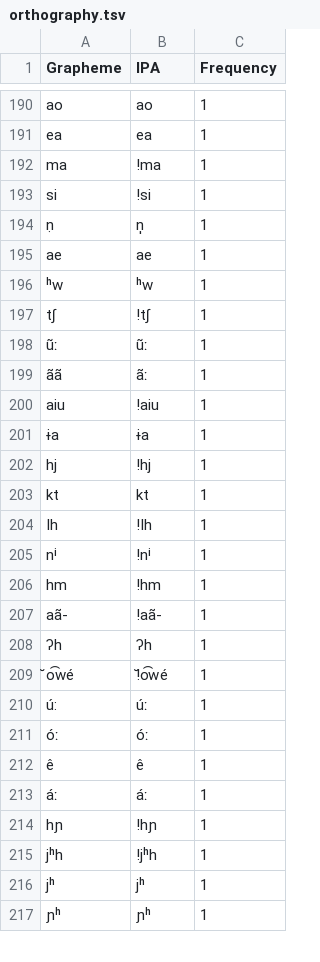
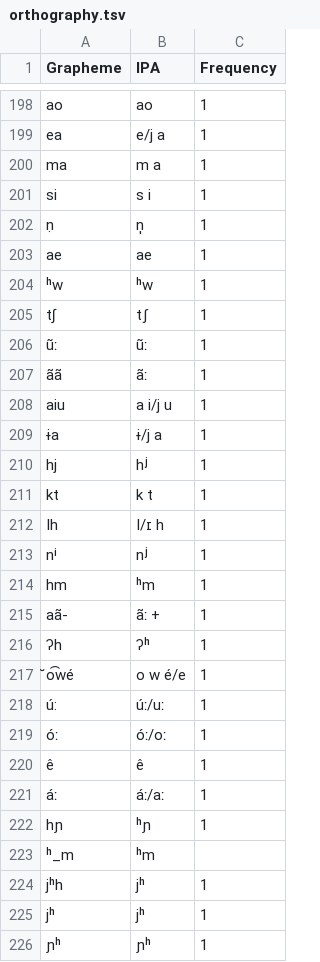
Before and after one commit to lexibank/chaconnorthwestarawakan, a TSV file: etc/orthography.tsv, drawn as a sheet; only a part is shown, gaps mark what is left out; addresses are those after the commit; the diff covers the shown part only; the diff names each change by its address in the sheet, - before the commit and + after, or states it on an @@ line.

```diff
--- a/etc/orthography.tsv
+++ b/etc/orthography.tsv
-B199 (IPA): ea
+B199 (IPA): e/j a
-B200 (IPA): !ma
+B200 (IPA): m a
-B201 (IPA): !si
+B201 (IPA): s i
-B205 (IPA): !t∫
+B205 (IPA): tʃ
-B208 (IPA): !aiu
+B208 (IPA): a i/j u
-B209 (IPA): ɨa
+B209 (IPA): ɨ/j a
-B210 (IPA): !hj
+B210 (IPA): hʲ
-B211 (IPA): kt
+B211 (IPA): k t
-B212 (IPA): !Ih
+B212 (IPA): I/ɪ h
-B213 (IPA): !nⁱ
+B213 (IPA): nʲ
-B214 (IPA): !hm
+B214 (IPA): ʰm
-B215 (IPA): !aã-
+B215 (IPA): ãː +
-B216 (IPA): ʔh
+B216 (IPA): ʔʰ
-B217 (IPA): !̆o͡wé
+B217 (IPA): o w é/e
-B218 (IPA): úː
+B218 (IPA): úː/uː
-B219 (IPA): óː
+B219 (IPA): óː/oː
-B221 (IPA): áː
+B221 (IPA): áː/aː
-B222 (IPA): !hɲ
+B222 (IPA): ʰɲ
+row 223: ʰ_m | ʰm
-B224 (IPA): !jʰh
+B224 (IPA): jʰ
```
Also changed, not shown: 9 added rows, 2 removed rows and 83 edited cells elsewhere in this file, cldf/cognates.csv, cldf/forms.csv, 7 other files.
